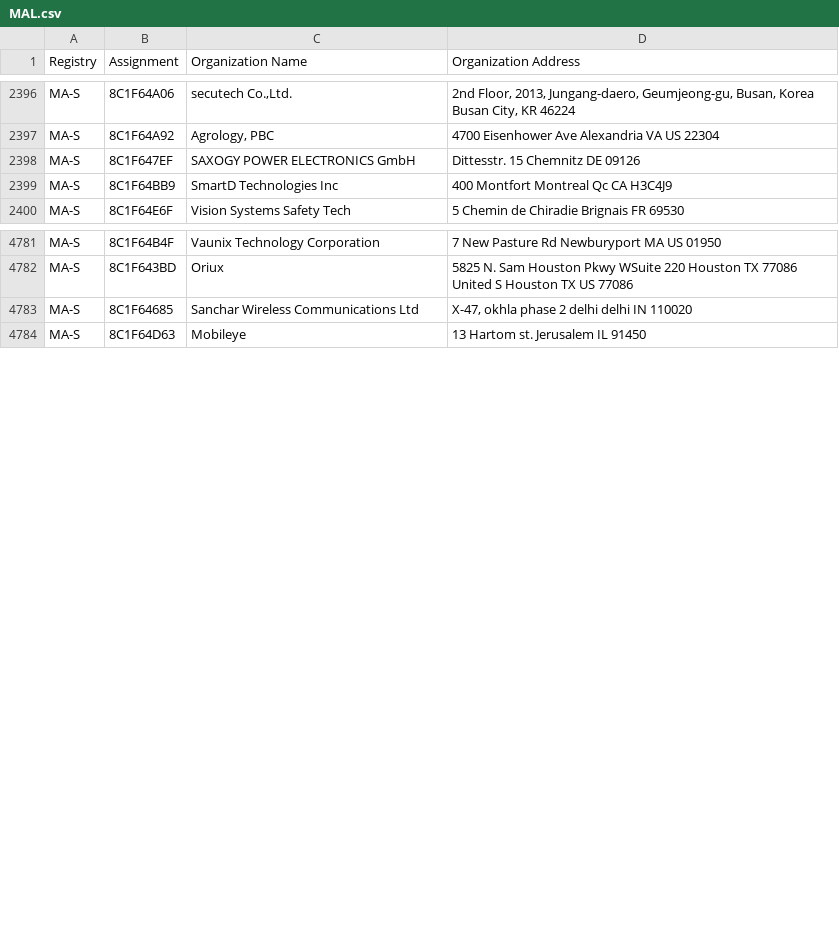
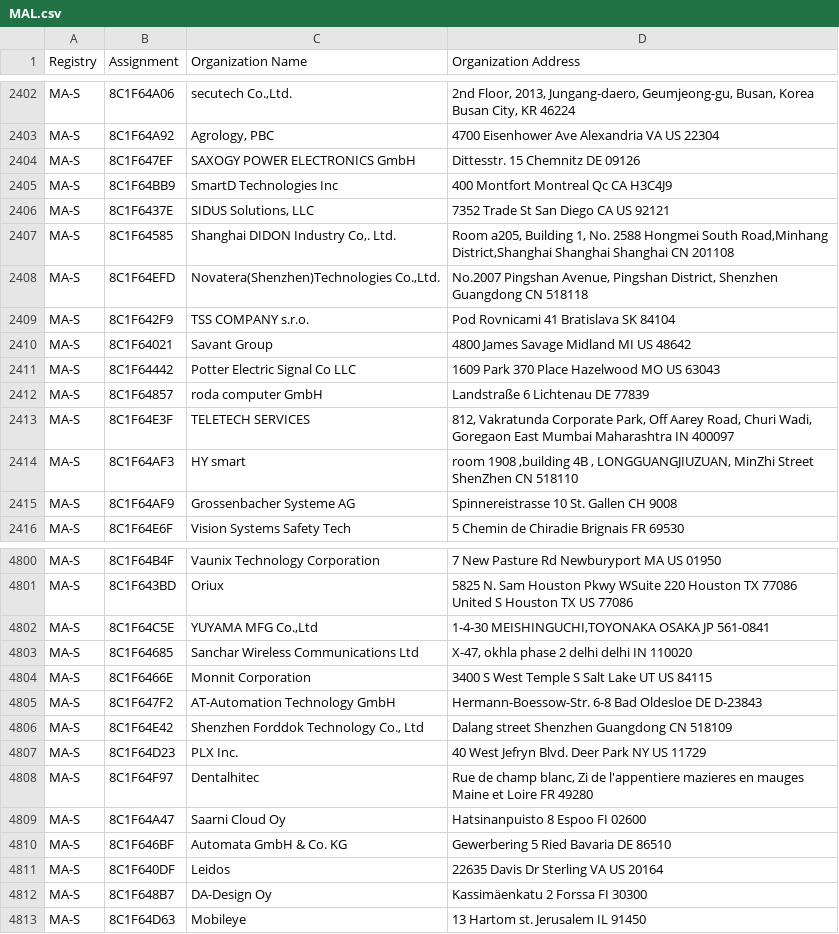
Before and after one commit to liam-pat/macmap, a CSV file: MAL.csv, drawn as a sheet; only a part is shown, gaps mark what is left out; the diff covers the shown part only; the diff names each change by its address in the sheet, - before the commit and + after, or states it on an @@ line.

```diff
--- a/MAL.csv
+++ b/MAL.csv
+row 2406: MA-S | 8C1F6437E | SIDUS Solutions, LLC | 7352 Trade St San Diego CA US 92121
+row 2407: MA-S | 8C1F64585 | Shanghai DIDON Industry Co,. Ltd. | Room a205, Building 1, No. 2588 Hongmei South Road,Minhang District,Shanghai Shanghai Shanghai CN 201108
+row 2408: MA-S | 8C1F64EFD | Novatera(Shenzhen)Technologies Co.,Ltd. | No.2007 Pingshan Avenue, Pingshan District, Shenzhen Guangdong CN 518118
+row 2409: MA-S | 8C1F642F9 | TSS COMPANY s.r.o. | Pod Rovnicami 41 Bratislava SK 84104
+row 2410: MA-S | 8C1F64021 | Savant Group | 4800 James Savage Midland MI US 48642
+row 2411: MA-S | 8C1F64442 | Potter Electric Signal Co LLC | 1609 Park 370 Place Hazelwood MO US 63043
+row 2412: MA-S | 8C1F64857 | roda computer GmbH | Landstraße 6 Lichtenau DE 77839
+row 2413: MA-S | 8C1F64E3F | TELETECH SERVICES | 812, Vakratunda Corporate Park, Off Aarey Road, Churi Wadi, Goregaon East Mumbai Maharashtra IN 400097
+row 2414: MA-S | 8C1F64AF3 | HY smart | room 1908 ,building 4B , LONGGUANGJIUZUAN, MinZhi Street ShenZhen CN 518110
+row 2415: MA-S | 8C1F64AF9 | Grossenbacher Systeme AG | Spinnereistrasse 10 St. Gallen CH 9008
+row 4802: MA-S | 8C1F64C5E | YUYAMA MFG Co.,Ltd | 1-4-30 MEISHINGUCHI,TOYONAKA OSAKA JP 561-0841
+row 4804: MA-S | 8C1F6466E | Monnit Corporation | 3400 S West Temple S Salt Lake UT US 84115
+row 4805: MA-S | 8C1F647F2 | AT-Automation Technology GmbH | Hermann-Boessow-Str. 6-8 Bad Oldesloe DE D-23843
+row 4806: MA-S | 8C1F64E42 | Shenzhen Forddok Technology Co., Ltd | Dalang street Shenzhen Guangdong CN 518109
+row 4807: MA-S | 8C1F64D23 | PLX Inc. | 40 West Jefryn Blvd. Deer Park NY US 11729
+row 4808: MA-S | 8C1F64F97 | Dentalhitec | Rue de champ blanc, Zi de l'appentiere mazieres en mauges Maine et Loire FR 49280
+row 4809: MA-S | 8C1F64A47 | Saarni Cloud Oy | Hatsinanpuisto 8 Espoo FI 02600
+row 4810: MA-S | 8C1F646BF | Automata GmbH & Co. KG | Gewerbering 5 Ried Bavaria DE 86510
+row 4811: MA-S | 8C1F640DF | Leidos | 22635 Davis Dr Sterling VA US 20164
+row 4812: MA-S | 8C1F648B7 | DA-Design Oy | Kassimäenkatu 2 Forssa FI 30300
```
Also changed, not shown: 26 added rows and 2 removed rows elsewhere in this file, MAM.csv, 2 other files.
